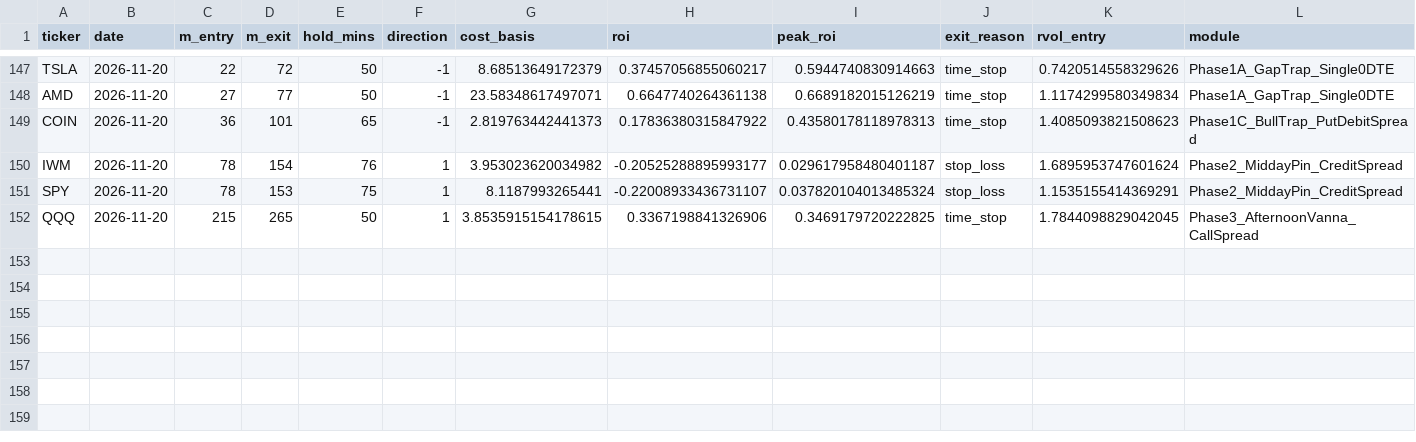
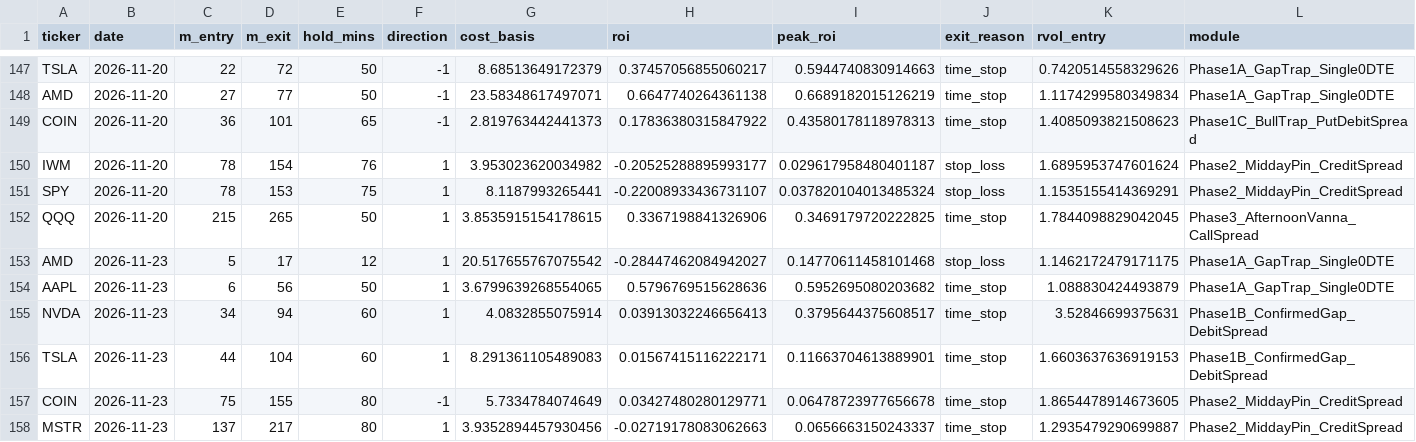
Before and after one commit to samedame/Apex_Chronos, a CSV file: ledger/trades.csv, drawn as a sheet; only a part is shown, gaps mark what is left out; rows hold the shown columns only; the diff names each change by its address in the sheet, - before the commit and + after, or states it on an @@ line.

```diff
--- a/ledger/trades.csv
+++ b/ledger/trades.csv
+row 153: AMD | 2026-11-23 | 5 | 17 | 12 | 1 | 20.517655767075542 | -0.28447462084942027 | 0.14770611458101468 | stop_loss | 1.1462172479171175 | Phase1A_GapTrap_Single0DTE
+row 154: AAPL | 2026-11-23 | 6 | 56 | 50 | 1 | 3.6799639268554065 | 0.5796769515628636 | 0.5952695080203682 | time_stop | 1.088830424493879 | Phase1A_GapTrap_Single0DTE
+row 155: NVDA | 2026-11-23 | 34 | 94 | 60 | 1 | 4.0832855075914 | 0.03913032246656413 | 0.3795644375608517 | time_stop | 3.52846699375631 | Phase1B_ConfirmedGap_DebitSpread
+row 156: TSLA | 2026-11-23 | 44 | 104 | 60 | 1 | 8.291361105489083 | 0.01567415116222171 | 0.11663704613889901 | time_stop | 1.6603637636919153 | Phase1B_ConfirmedGap_DebitSpread
+row 157: COIN | 2026-11-23 | 75 | 155 | 80 | -1 | 5.7334784074649 | 0.03427480280129771 | 0.06478723977656678 | time_stop | 1.8654478914673605 | Phase2_MiddayPin_CreditSpread
+row 158: MSTR | 2026-11-23 | 137 | 217 | 80 | 1 | 3.9352894457930456 | -0.02719178083062663 | 0.0656663150243337 | time_stop | 1.2935479290699887 | Phase2_MiddayPin_CreditSpread
```
Also changed, not shown: ledger/lab/p2_shadow.csv, ledger/p2_grading.csv, 5 other files.
